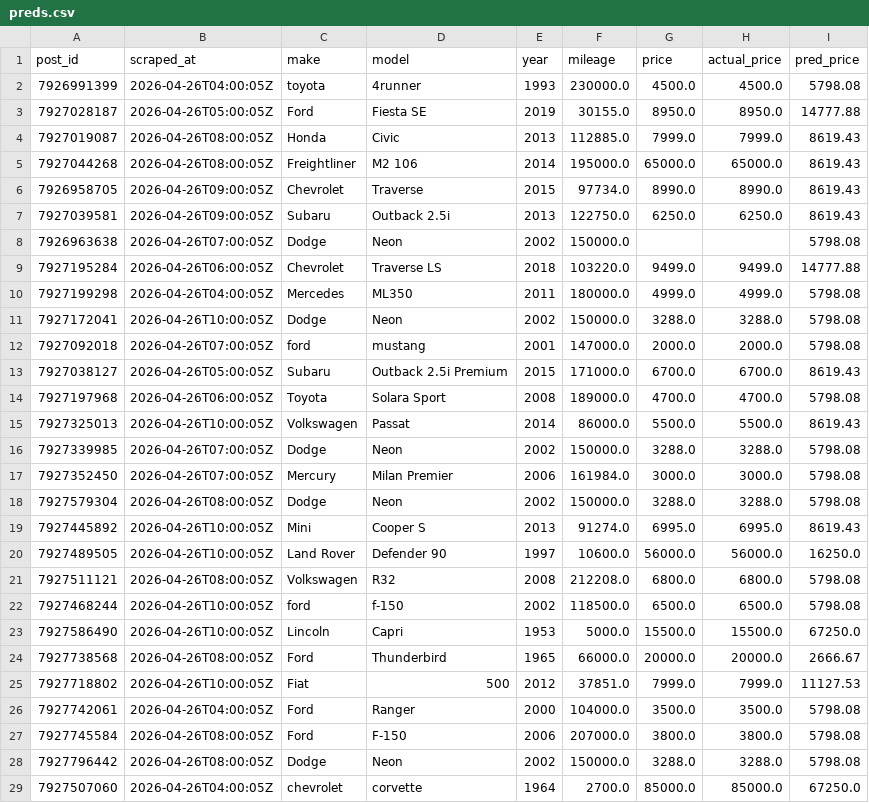
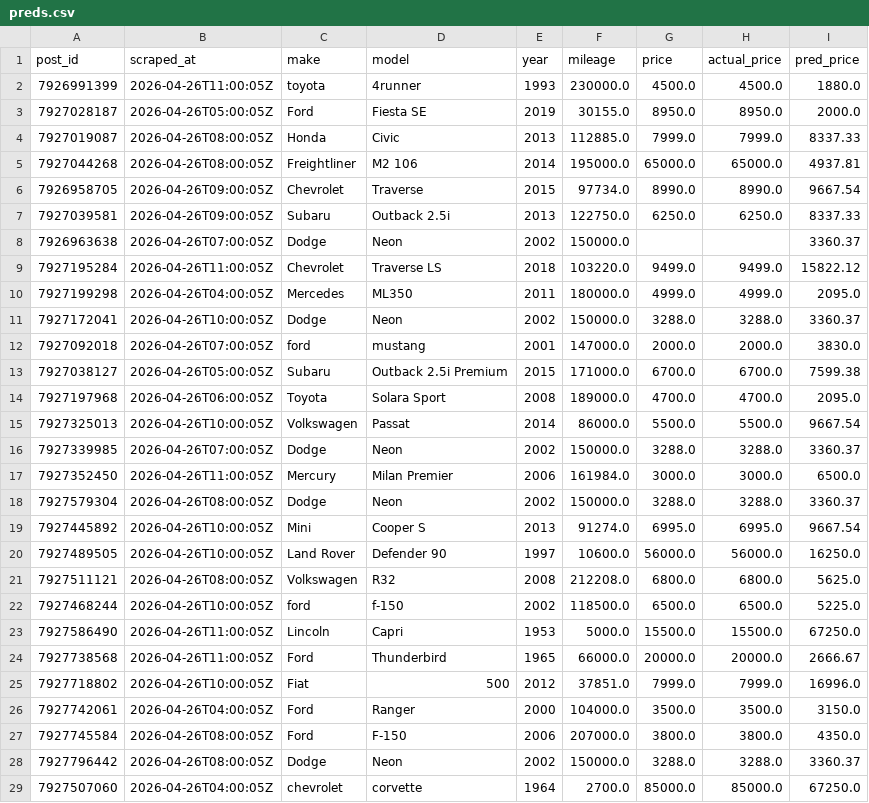
Before and after one commit to OPIM5512-ftg25004/myscrapers-gk, a CSV file: results/preds.csv, drawn as a sheet; only a part is shown; the diff covers the shown part only.

```diff
--- a/results/preds.csv
+++ b/results/preds.csv
@@ -1,29 +1,29 @@
 post_id,scraped_at,make,model,year,mileage,price,actual_price,pred_price
-7926991399,2026-04-26T04:00:05Z,toyota,4runner,1993,230000.0,4500.0,4500.0,5798.08
-7927028187,2026-04-26T05:00:05Z,Ford,Fiesta SE,2019,30155.0,8950.0,8950.0,14777.88
-7927019087,2026-04-26T08:00:05Z,Honda,Civic,2013,112885.0,7999.0,7999.0,8619.43
-7927044268,2026-04-26T08:00:05Z,Freightliner,M2 106,2014,195000.0,65000.0,65000.0,8619.43
-7926958705,2026-04-26T09:00:05Z,Chevrolet,Traverse,2015,97734.0,8990.0,8990.0,8619.43
-7927039581,2026-04-26T09:00:05Z,Subaru,Outback 2.5i,2013,122750.0,6250.0,6250.0,8619.43
-7926963638,2026-04-26T07:00:05Z,Dodge,Neon,2002,150000.0,,,5798.08
-7927195284,2026-04-26T06:00:05Z,Chevrolet,Traverse LS,2018,103220.0,9499.0,9499.0,14777.88
-7927199298,2026-04-26T04:00:05Z,Mercedes,ML350,2011,180000.0,4999.0,4999.0,5798.08
-7927172041,2026-04-26T10:00:05Z,Dodge,Neon,2002,150000.0,3288.0,3288.0,5798.08
-7927092018,2026-04-26T07:00:05Z,ford,mustang,2001,147000.0,2000.0,2000.0,5798.08
-7927038127,2026-04-26T05:00:05Z,Subaru,Outback 2.5i Premium,2015,171000.0,6700.0,6700.0,8619.43
-7927197968,2026-04-26T06:00:05Z,Toyota,Solara Sport,2008,189000.0,4700.0,4700.0,5798.08
-7927325013,2026-04-26T10:00:05Z,Volkswagen,Passat,2014,86000.0,5500.0,5500.0,8619.43
-7927339985,2026-04-26T07:00:05Z,Dodge,Neon,2002,150000.0,3288.0,3288.0,5798.08
-7927352450,2026-04-26T07:00:05Z,Mercury,Milan Premier,2006,161984.0,3000.0,3000.0,5798.08
-7927579304,2026-04-26T08:00:05Z,Dodge,Neon,2002,150000.0,3288.0,3288.0,5798.08
-7927445892,2026-04-26T10:00:05Z,Mini,Cooper S,2013,91274.0,6995.0,6995.0,8619.43
+7926991399,2026-04-26T11:00:05Z,toyota,4runner,1993,230000.0,4500.0,4500.0,1880.0
+7927028187,2026-04-26T05:00:05Z,Ford,Fiesta SE,2019,30155.0,8950.0,8950.0,2000.0
+7927019087,2026-04-26T08:00:05Z,Honda,Civic,2013,112885.0,7999.0,7999.0,8337.33
+7927044268,2026-04-26T08:00:05Z,Freightliner,M2 106,2014,195000.0,65000.0,65000.0,4937.81
+7926958705,2026-04-26T09:00:05Z,Chevrolet,Traverse,2015,97734.0,8990.0,8990.0,9667.54
+7927039581,2026-04-26T09:00:05Z,Subaru,Outback 2.5i,2013,122750.0,6250.0,6250.0,8337.33
+7926963638,2026-04-26T07:00:05Z,Dodge,Neon,2002,150000.0,,,3360.37
+7927195284,2026-04-26T11:00:05Z,Chevrolet,Traverse LS,2018,103220.0,9499.0,9499.0,15822.12
+7927199298,2026-04-26T04:00:05Z,Mercedes,ML350,2011,180000.0,4999.0,4999.0,2095.0
+7927172041,2026-04-26T10:00:05Z,Dodge,Neon,2002,150000.0,3288.0,3288.0,3360.37
+7927092018,2026-04-26T07:00:05Z,ford,mustang,2001,147000.0,2000.0,2000.0,3830.0
+7927038127,2026-04-26T05:00:05Z,Subaru,Outback 2.5i Premium,2015,171000.0,6700.0,6700.0,7599.38
+7927197968,2026-04-26T06:00:05Z,Toyota,Solara Sport,2008,189000.0,4700.0,4700.0,2095.0
+7927325013,2026-04-26T10:00:05Z,Volkswagen,Passat,2014,86000.0,5500.0,5500.0,9667.54
+7927339985,2026-04-26T07:00:05Z,Dodge,Neon,2002,150000.0,3288.0,3288.0,3360.37
+7927352450,2026-04-26T11:00:05Z,Mercury,Milan Premier,2006,161984.0,3000.0,3000.0,6500.0
+7927579304,2026-04-26T08:00:05Z,Dodge,Neon,2002,150000.0,3288.0,3288.0,3360.37
+7927445892,2026-04-26T10:00:05Z,Mini,Cooper S,2013,91274.0,6995.0,6995.0,9667.54
 7927489505,2026-04-26T10:00:05Z,Land Rover,Defender 90,1997,10600.0,56000.0,56000.0,16250.0
-7927511121,2026-04-26T08:00:05Z,Volkswagen,R32,2008,212208.0,6800.0,6800.0,5798.08
-7927468244,2026-04-26T10:00:05Z,ford,f-150,2002,118500.0,6500.0,6500.0,5798.08
-7927586490,2026-04-26T10:00:05Z,Lincoln,Capri,1953,5000.0,15500.0,15500.0,67250.0
-7927738568,2026-04-26T08:00:05Z,Ford,Thunderbird,1965,66000.0,20000.0,20000.0,2666.67
-7927718802,2026-04-26T10:00:05Z,Fiat,500,2012,37851.0,7999.0,7999.0,11127.53
-7927742061,2026-04-26T04:00:05Z,Ford,Ranger,2000,104000.0,3500.0,3500.0,5798.08
-7927745584,2026-04-26T08:00:05Z,Ford,F-150,2006,207000.0,3800.0,3800.0,5798.08
-7927796442,2026-04-26T08:00:05Z,Dodge,Neon,2002,150000.0,3288.0,3288.0,5798.08
+7927511121,2026-04-26T08:00:05Z,Volkswagen,R32,2008,212208.0,6800.0,6800.0,5625.0
+7927468244,2026-04-26T10:00:05Z,ford,f-150,2002,118500.0,6500.0,6500.0,5225.0
+7927586490,2026-04-26T11:00:05Z,Lincoln,Capri,1953,5000.0,15500.0,15500.0,67250.0
+7927738568,2026-04-26T11:00:05Z,Ford,Thunderbird,1965,66000.0,20000.0,20000.0,2666.67
+7927718802,2026-04-26T10:00:05Z,Fiat,500,2012,37851.0,7999.0,7999.0,16996.0
+7927742061,2026-04-26T04:00:05Z,Ford,Ranger,2000,104000.0,3500.0,3500.0,3150.0
+7927745584,2026-04-26T08:00:05Z,Ford,F-150,2006,207000.0,3800.0,3800.0,4350.0
+7927796442,2026-04-26T08:00:05Z,Dodge,Neon,2002,150000.0,3288.0,3288.0,3360.37
 7927507060,2026-04-26T04:00:05Z,chevrolet,corvette,1964,2700.0,85000.0,85000.0,67250.0
```
Also changed, not shown: 84 edited cells elsewhere in this file, results/importance.csv.
